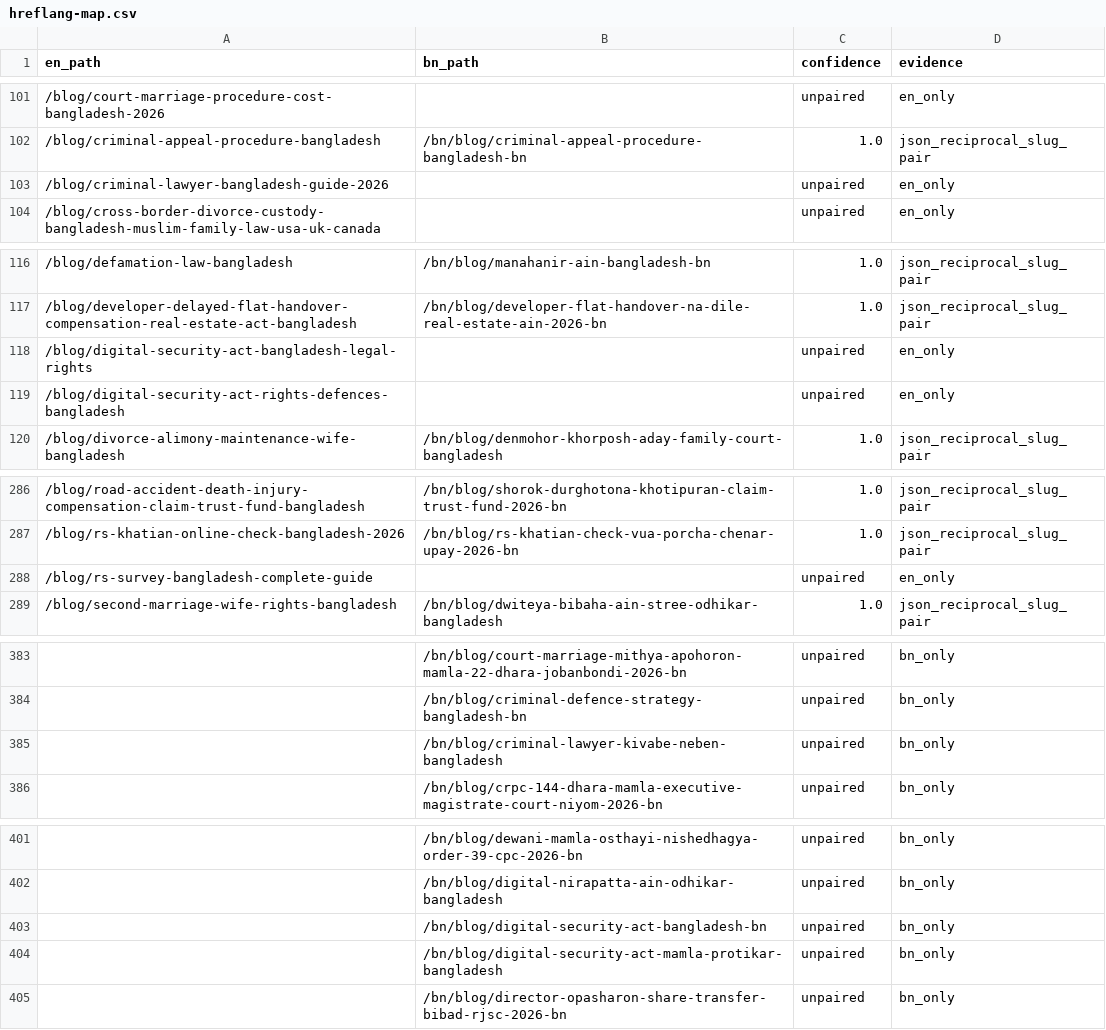
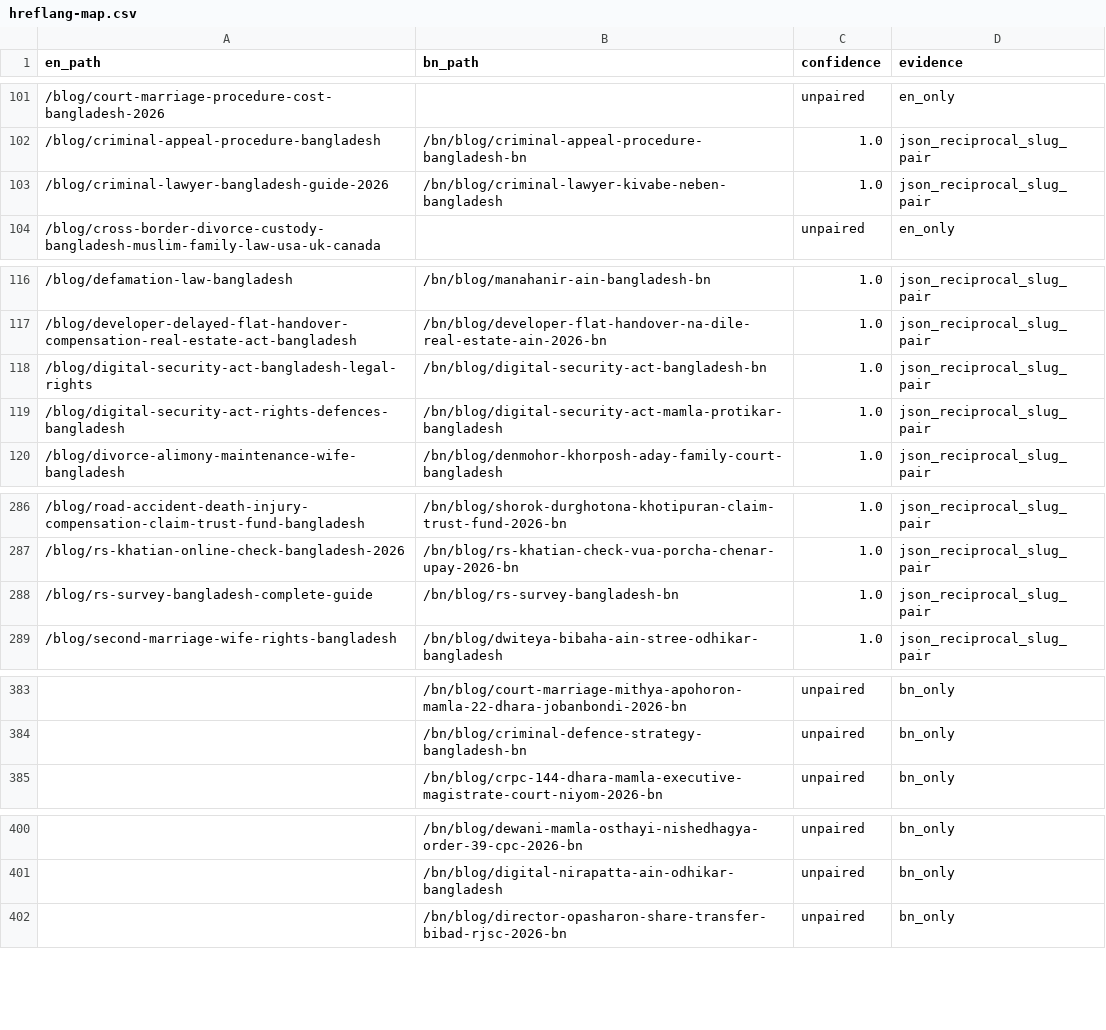
Before and after one commit to salman3661/Adv-Shah-Alam, a CSV file: hreflang-map.csv, drawn as a sheet; only a part is shown, gaps mark what is left out; the diff covers the shown part only.

Commit message:
seo(hreflang): pair 4 genuine EN/BN cross-language twins (201 bilingual pairs, 0 errors)

```diff
--- a/hreflang-map.csv
+++ b/hreflang-map.csv
@@ -102,3 +102,3 @@ en_path,bn_path,confidence,evidence
 /blog/criminal-appeal-procedure-bangladesh,/bn/blog/criminal-appeal-procedure-bangladesh-bn,1.0,json_reciprocal_slug_pair
-/blog/criminal-lawyer-bangladesh-guide-2026,,unpaired,en_only
+/blog/criminal-lawyer-bangladesh-guide-2026,/bn/blog/criminal-lawyer-kivabe-neben-bangladesh,1.0,json_reciprocal_slug_pair
 /blog/cross-border-divorce-custody-bangladesh-muslim-family-law-usa-uk-canada,,unpaired,en_only
@@ -117,4 +117,4 @@ en_path,bn_path,confidence,evidence
 /blog/developer-delayed-flat-handover-compensation-real-estate-act-bangladesh,/bn/blog/developer-flat-handover-na-dile-real-estate-ain-2026-bn,1.0,json_reciprocal_slug_pair
-/blog/digital-security-act-bangladesh-legal-rights,,unpaired,en_only
-/blog/digital-security-act-rights-defences-bangladesh,,unpaired,en_only
+/blog/digital-security-act-bangladesh-legal-rights,/bn/blog/digital-security-act-bangladesh-bn,1.0,json_reciprocal_slug_pair
+/blog/digital-security-act-rights-defences-bangladesh,/bn/blog/digital-security-act-mamla-protikar-bangladesh,1.0,json_reciprocal_slug_pair
 /blog/divorce-alimony-maintenance-wife-bangladesh,/bn/blog/denmohor-khorposh-aday-family-court-bangladesh,1.0,json_reciprocal_slug_pair
@@ -287,3 +287,3 @@ en_path,bn_path,confidence,evidence
 /blog/rs-khatian-online-check-bangladesh-2026,/bn/blog/rs-khatian-check-vua-porcha-chenar-upay-2026-bn,1.0,json_reciprocal_slug_pair
-/blog/rs-survey-bangladesh-complete-guide,,unpaired,en_only
+/blog/rs-survey-bangladesh-complete-guide,/bn/blog/rs-survey-bangladesh-bn,1.0,json_reciprocal_slug_pair
 /blog/second-marriage-wife-rights-bangladesh,/bn/blog/dwiteya-bibaha-ain-stree-odhikar-bangladesh,1.0,json_reciprocal_slug_pair
@@ -384,3 +384,2 @@ en_path,bn_path,confidence,evidence
 ,/bn/blog/criminal-defence-strategy-bangladesh-bn,unpaired,bn_only
-,/bn/blog/criminal-lawyer-kivabe-neben-bangladesh,unpaired,bn_only
 ,/bn/blog/crpc-144-dhara-mamla-executive-magistrate-court-niyom-2026-bn,unpaired,bn_only
@@ -402,4 +401,2 @@ en_path,bn_path,confidence,evidence
 ,/bn/blog/digital-nirapatta-ain-odhikar-bangladesh,unpaired,bn_only
-,/bn/blog/digital-security-act-bangladesh-bn,unpaired,bn_only
-,/bn/blog/digital-security-act-mamla-protikar-bangladesh,unpaired,bn_only
 ,/bn/blog/director-opasharon-share-transfer-bibad-rjsc-2026-bn,unpaired,bn_only
```
Also changed, not shown: 1 removed row elsewhere in this file, 10 other files.
